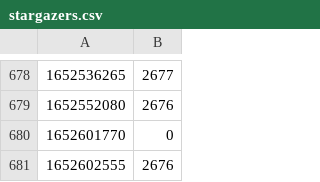
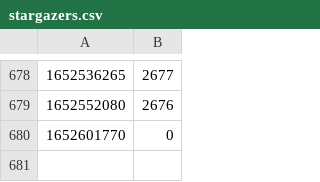
Before and after one commit to diamondburned/diamondburned, a CSV file: data/stargazers.csv, drawn as a sheet; only a part is shown, gaps mark what is left out.

```diff
--- a/data/stargazers.csv
+++ b/data/stargazers.csv
@@ -680,2 +680 @@
 1652601770,0
-1652602555,2676
```
Also changed, not shown: 2 other files.
